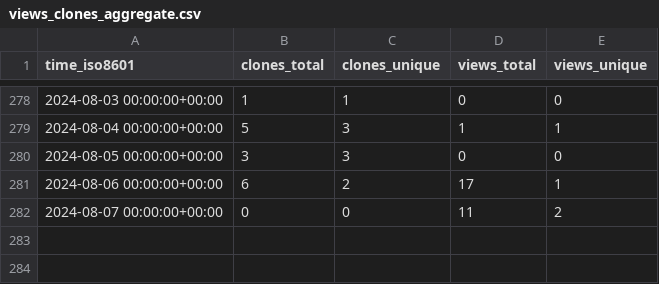
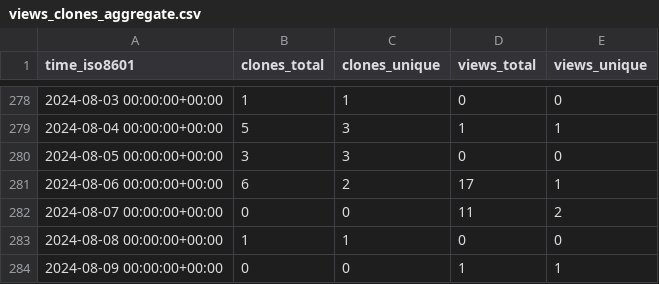
Before and after one commit to pbs-assess/pacea, a CSV file: pbs-assess/pacea/ghrs-data/views_clones_aggregate.csv, drawn as a sheet; only a part is shown, gaps mark what is left out; the diff names each change by its address in the sheet, - before the commit and + after, or states it on an @@ line.

```diff
--- a/pbs-assess/pacea/ghrs-data/views_clones_aggregate.csv
+++ b/pbs-assess/pacea/ghrs-data/views_clones_aggregate.csv
+row 283: 2024-08-08 00:00:00+00:00 | 1 | 1 | 0 | 0
+row 284: 2024-08-09 00:00:00+00:00 | 0 | 0 | 1 | 1
```
Also changed, not shown: 1 other file.
